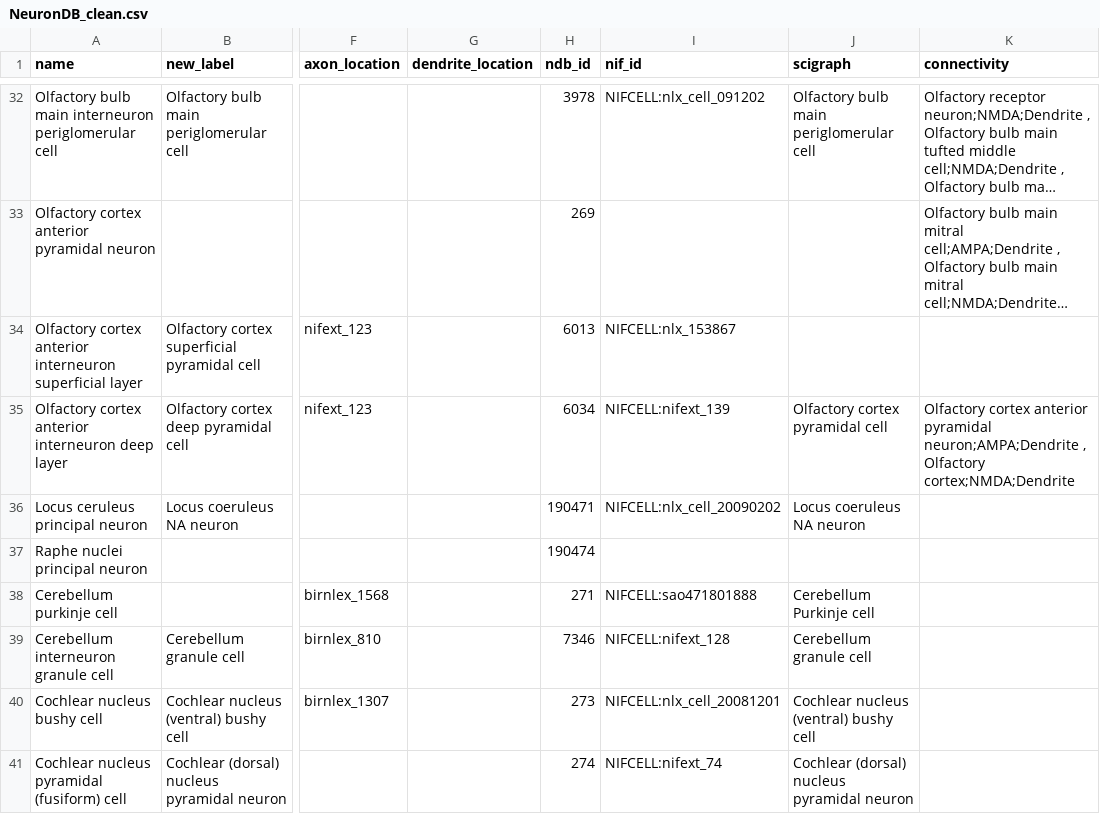
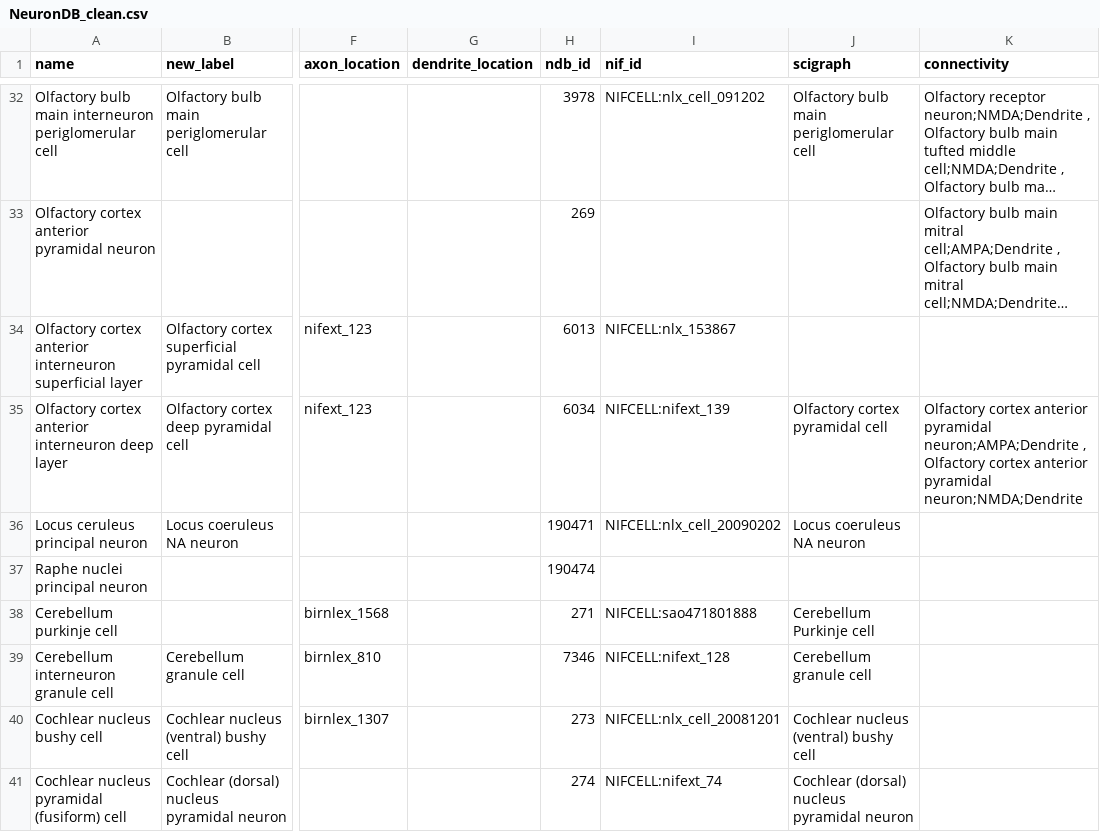
Before and after one commit to tgbugs/nlxeol, a CSV file: NeuronDB_clean.csv, drawn as a sheet; only a part is shown, gaps mark what is left out; long unchanged cells end in …; the diff names each change by its address in the sheet, - before the commit and + after, or states it on an @@ line.

Commit message:
fixed a typo

```diff
--- a/NeuronDB_clean.csv
+++ b/NeuronDB_clean.csv
-K35 (connectivity): …, Olfactory cortex;NMDA;Dendrite
+K35 (connectivity): …, Olfactory cortex anterior pyramidal neuron;NMDA;Dendrite
```
